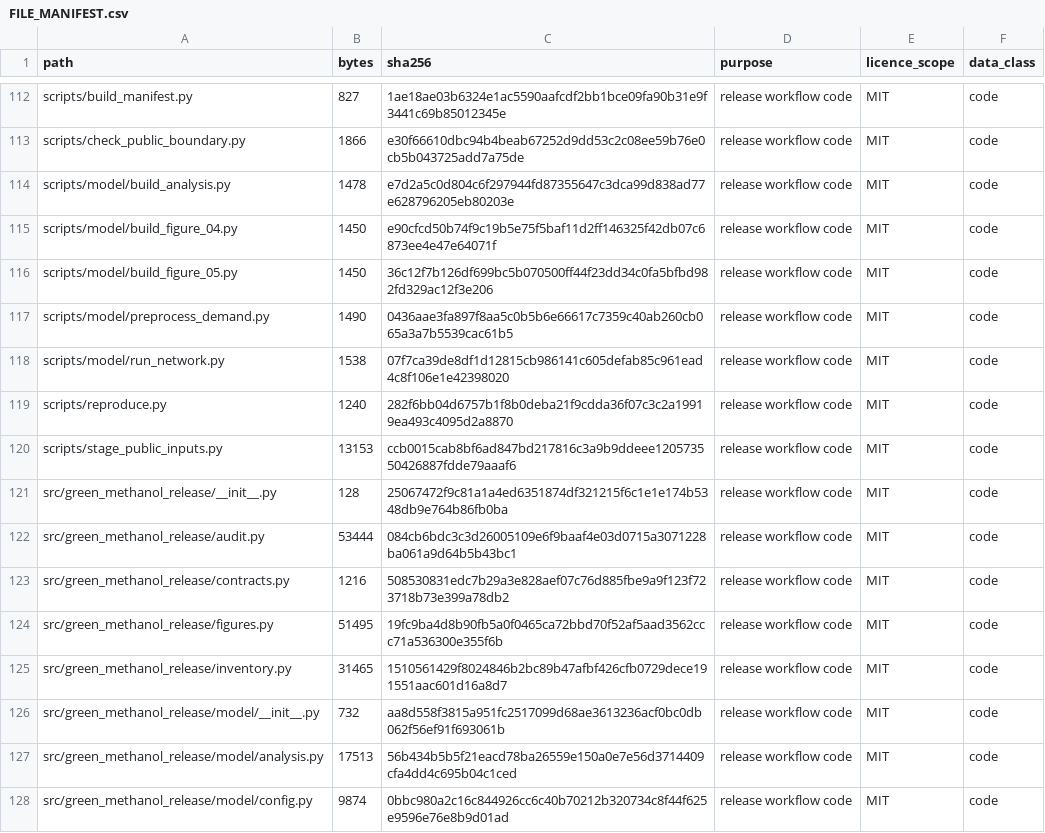
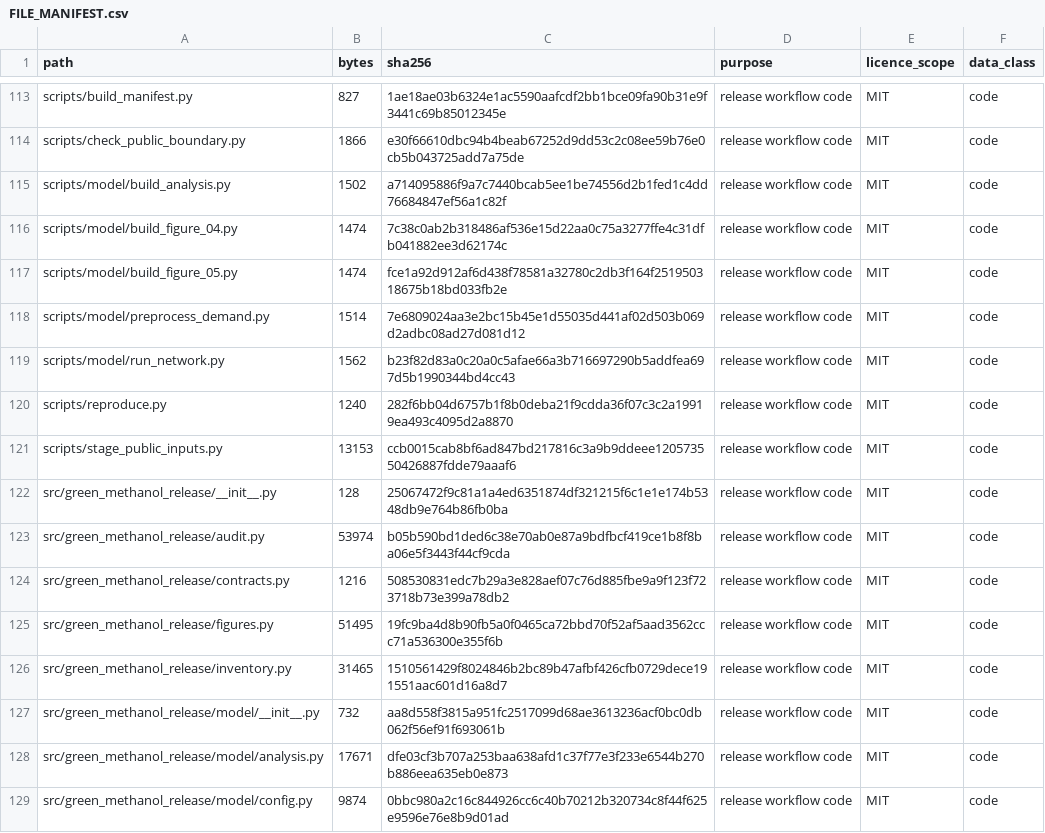
Before and after one commit to Chenzhongdaji/green-methanol-pipeline-reuse-public, a CSV file: FILE_MANIFEST.csv, drawn as a sheet; only a part is shown, gaps mark what is left out; the diff covers the shown part only.

```diff
--- a/FILE_MANIFEST.csv
+++ b/FILE_MANIFEST.csv
@@ -113,7 +114,7 @@ scripts/build_manifest.py,827,1ae18ae03b6324e1ac5590aafcdf2bb1bce09fa90b31e9f344
 scripts/check_public_boundary.py,1866,e30f66610dbc94b4beab67252d9dd53c2c08ee59b76e0cb5b043725add7a75de,release workflow code,MIT,code
-scripts/model/build_analysis.py,1478,e7d2a5c0d804c6f297944fd87355647c3dca99d838ad77e628796205eb80203e,release workflow code,MIT,code
-scripts/model/build_figure_04.py,1450,e90cfcd50b74f9c19b5e75f5baf11d2ff146325f42db07c6873ee4e47e64071f,release workflow code,MIT,code
-scripts/model/build_figure_05.py,1450,36c12f7b126df699bc5b070500ff44f23dd34c0fa5bfbd982fd329ac12f3e206,release workflow code,MIT,code
-scripts/model/preprocess_demand.py,1490,0436aae3fa897f8aa5c0b5b6e66617c7359c40ab260cb065a3a7b5539cac61b5,release workflow code,MIT,code
-scripts/model/run_network.py,1538,07f7ca39de8df1d12815cb986141c605defab85c961ead4c8f106e1e42398020,release workflow code,MIT,code
+scripts/model/build_analysis.py,1502,a714095886f9a7c7440bcab5ee1be74556d2b1fed1c4dd76684847ef56a1c82f,release workflow code,MIT,code
+scripts/model/build_figure_04.py,1474,7c38c0ab2b318486af536e15d22aa0c75a3277ffe4c31dfb041882ee3d62174c,release workflow code,MIT,code
+scripts/model/build_figure_05.py,1474,fce1a92d912af6d438f78581a32780c2db3f164f251950318675b18bd033fb2e,release workflow code,MIT,code
+scripts/model/preprocess_demand.py,1514,7e6809024aa3e2bc15b45e1d55035d441af02d503b069d2adbc08ad27d081d12,release workflow code,MIT,code
+scripts/model/run_network.py,1562,b23f82d83a0c20a0c5afae66a3b716697290b5addfea697d5b1990344bd4cc43,release workflow code,MIT,code
 scripts/reproduce.py,1240,282f6bb04d6757b1f8b0deba21f9cdda36f07c3c2a19919ea493c4095d2a8870,release workflow code,MIT,code
@@ -121,3 +122,3 @@ scripts/stage_public_inputs.py,13153,ccb0015cab8bf6ad847bd217816c3a9b9ddeee12057
 src/green_methanol_release/__init__.py,128,25067472f9c81a1a4ed6351874df321215f6c1e1e174b5348db9e764b86fb0ba,release workflow code,MIT,code
-src/green_methanol_release/audit.py,53444,084cb6bdc3c3d26005109e6f9baaf4e03d0715a3071228ba061a9d64b5b43bc1,release workflow code,MIT,code
+src/green_methanol_release/audit.py,53974,b05b590bd1ded6c38e70ab0e87a9bdfbcf419ce1b8f8ba06e5f3443f44cf9cda,release workflow code,MIT,code
 src/green_methanol_release/contracts.py,1216,508530831edc7b29a3e828aef07c76d885fbe9a9f123f723718b73e399a78db2,release workflow code,MIT,code
@@ -126,3 +127,3 @@ src/green_methanol_release/inventory.py,31465,1510561429f8024846b2bc89b47afbf426
 src/green_methanol_release/model/__init__.py,732,aa8d558f3815a951fc2517099d68ae3613236acf0bc0db062f56ef91f693061b,release workflow code,MIT,code
-src/green_methanol_release/model/analysis.py,17513,56b434b5b5f21eacd78ba26559e150a0e7e56d3714409cfa4dd4c695b04c1ced,release workflow code,MIT,code
+src/green_methanol_release/model/analysis.py,17671,dfe03cf3b707a253baa638afd1c37f77e3f233e6544b270b886eea635eb0e873,release workflow code,MIT,code
 src/green_methanol_release/model/config.py,9874,0bbc980a2c16c844926cc6c40b70212b320734c8f44f625e9596e76e8b9d01ad,release workflow code,MIT,code
```
Also changed, not shown: 4 added rows and 33 edited cells elsewhere in this file, 1 other file.
